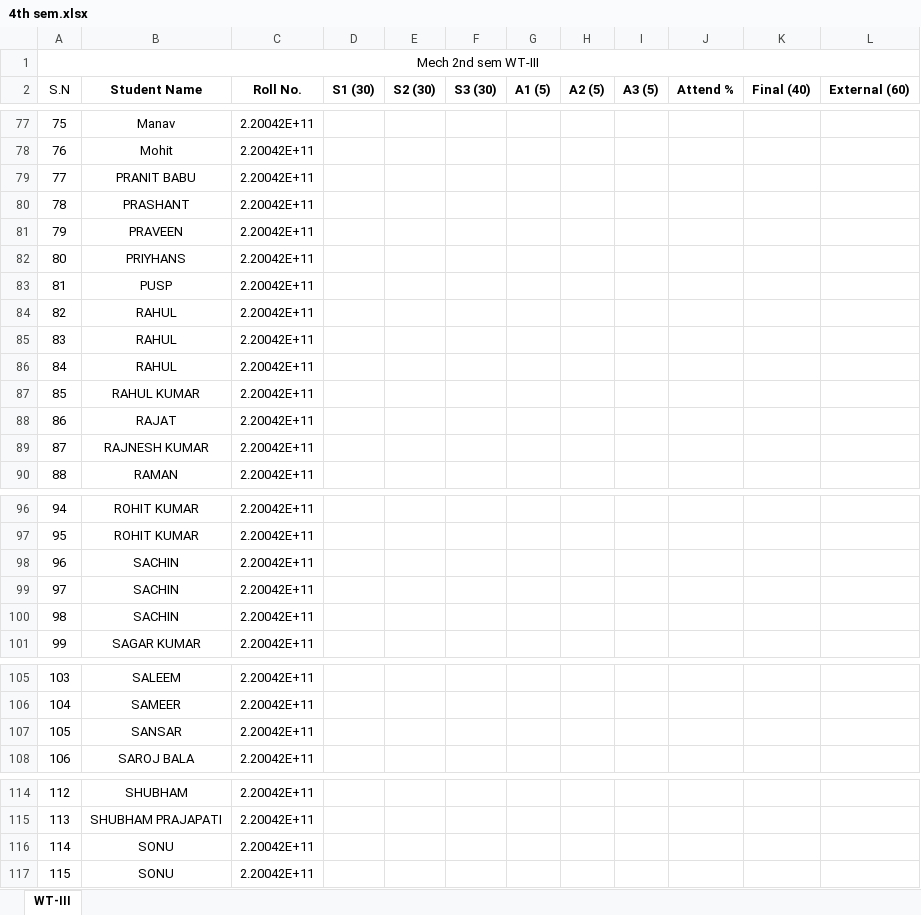
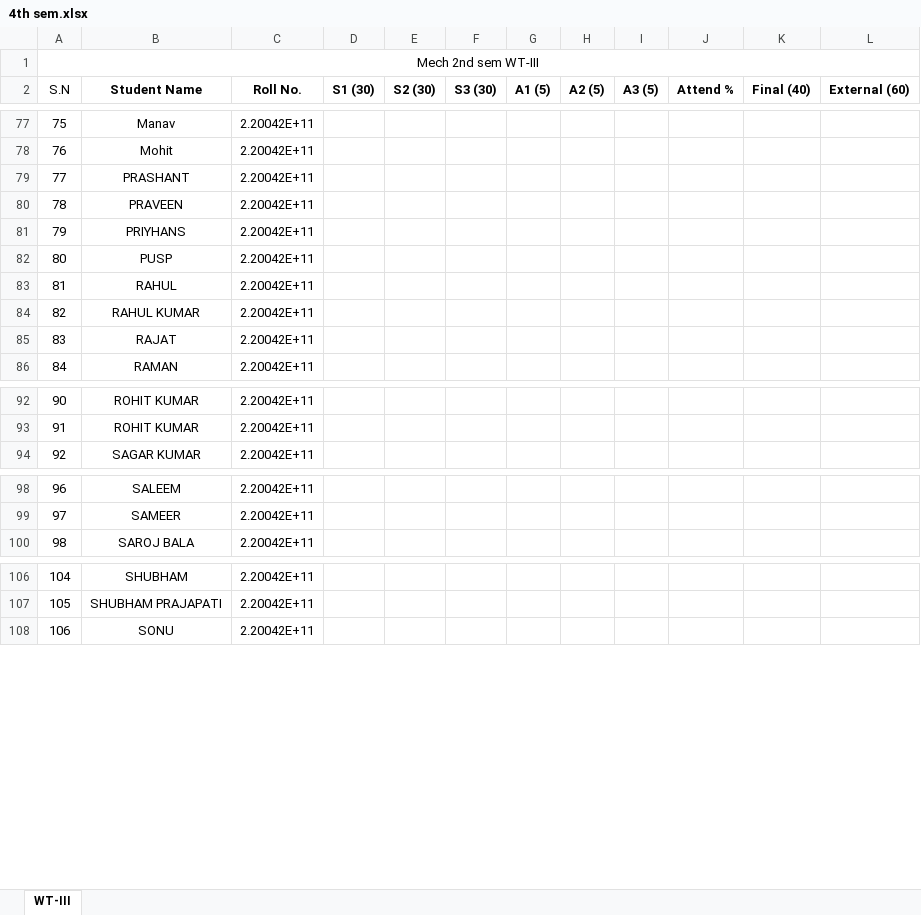
Before and after one commit to mechanicalcodingthunder/MechanicalCodingThunder.github.io, an Excel workbook: static/Upload/4th sem.xlsx, sheet WT-III, drawn as a sheet; only a part is shown, gaps mark what is left out; values as stored, in another font and other column widths than the file's, no borders; conditional formats not drawn; removed rows and columns are numbered as before the commit, all else as after; the diff covers the shown part only; the diff names each change by its address in the sheet, - before the commit and + after, or states it on an @@ line.

```diff
--- a/static/Upload/4th sem.xlsx (sheet WT-III)
+++ b/static/Upload/4th sem.xlsx (sheet WT-III)
-row 79: 77 | PRANIT BABU | 2.20042E+11
@@ column A (S.N) renumbered from row 79 down @@
-row 85: 83 | RAHUL | 2.20042E+11
-row 86: 84 | RAHUL | 2.20042E+11
-row 89: 87 | RAJNESH KUMAR | 2.20042E+11
-row 98: 96 | SACHIN | 2.20042E+11
-row 99: 97 | SACHIN | 2.20042E+11
-row 100: 98 | SACHIN | 2.20042E+11
-row 107: 105 | SANSAR | 2.20042E+11
-row 116: 114 | SONU | 2.20042E+11
```
Also changed, not shown: 1 removed row elsewhere in this sheet, static/Upload/2nd sem.xlsx.
